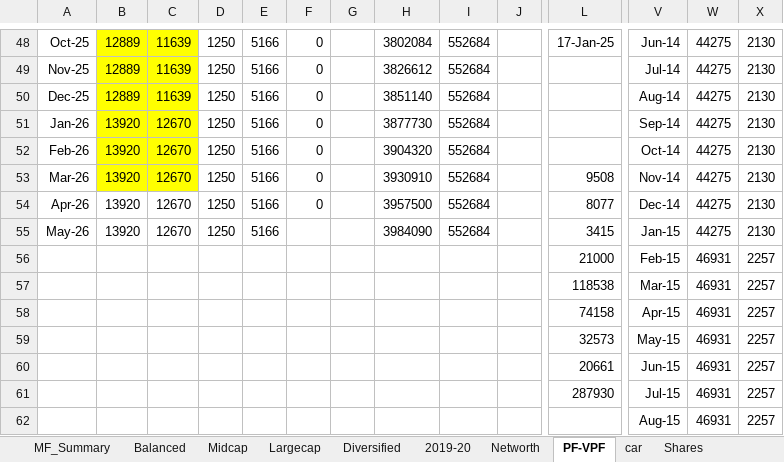
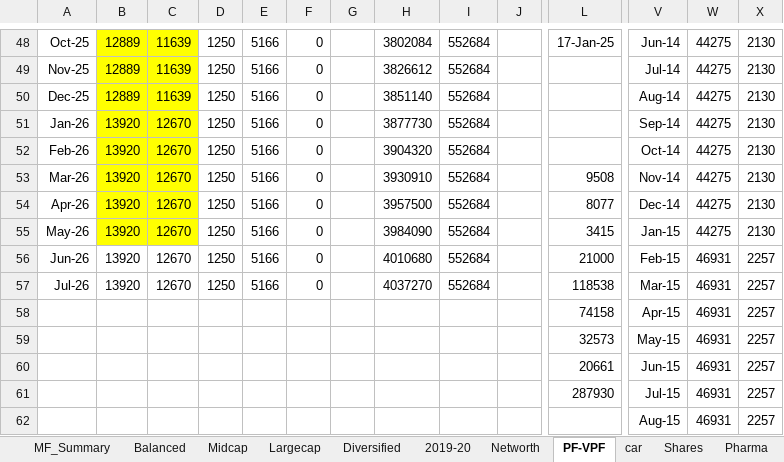
Before and after one commit to niranjanadatta/ndattarepo, an Excel workbook: Planning.xlsx, sheet PF-VPF, drawn as a sheet; only a part is shown, gaps mark what is left out; values as stored, in another font and other column widths than the file's, no borders; removed rows and columns are numbered as before the commit, all else as after; rows hold the shown columns only; the diff names each change by its address in the sheet, - before the commit and + after, or states it on an @@ line.

```diff
--- a/Planning.xlsx (sheet PF-VPF)
+++ b/Planning.xlsx (sheet PF-VPF)
-B54:C55 fill: none
+B54:C55 fill: #FFFF00
-F55: (empty)
+F55: 0
-row 56:  |  |  |  |  |  |  |  |  |  | 21000 | Feb-15 | 46931 | 2257
-row 57:  |  |  |  |  |  |  |  |  |  | 118538 | Mar-15 | 46931 | 2257
+row 56: Jun-26 | 13920 | 12670 | 1250 | 5166 | 0 |  | 4010680 | 552684 |  | 21000 | Feb-15 | 46931 | 2257
+row 57: Jul-26 | 13920 | 12670 | 1250 | 5166 | 0 |  | 4037270 | 552684 |  | 118538 | Mar-15 | 46931 | 2257
```
Also changed, not shown: sheet Others, sheet Networth, sheet Dividend, sheet usPw, sheet Shares, other sheet tabs, Expenses2023.xlsx, ananthaDeath.xlsx.
